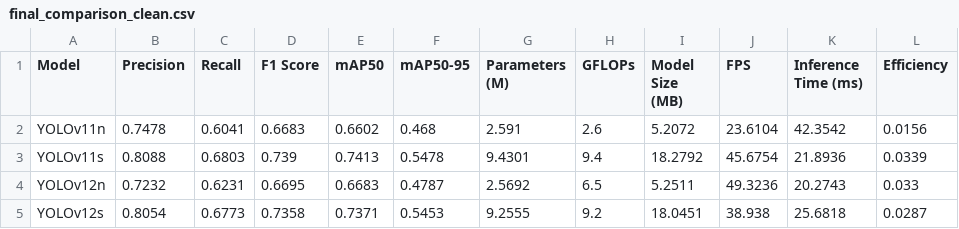
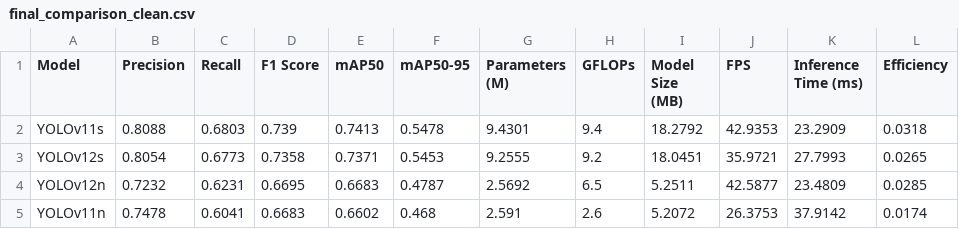
Before and after one commit to Jalmesh53/Road-Traffic-Detection-using-Drone-ML, a CSV file: Outputs-Results/comparison/final_comparison_clean.csv, drawn as a sheet.

Commit message:
Updated Output folder

```diff
--- a/Outputs-Results/comparison/final_comparison_clean.csv
+++ b/Outputs-Results/comparison/final_comparison_clean.csv
@@ -1,5 +1,5 @@
 Model,Precision,Recall,F1 Score,mAP50,mAP50-95,Parameters (M),GFLOPs,Model Size (MB),FPS,Inference Time (ms),Efficiency
-YOLOv11n,0.7478,0.6041,0.6683,0.6602,0.468,2.591,2.6,5.2072,23.6104,42.3542,0.0156
-YOLOv11s,0.8088,0.6803,0.739,0.7413,0.5478,9.4301,9.4,18.2792,45.6754,21.8936,0.0339
-YOLOv12n,0.7232,0.6231,0.6695,0.6683,0.4787,2.5692,6.5,5.2511,49.3236,20.2743,0.033
-YOLOv12s,0.8054,0.6773,0.7358,0.7371,0.5453,9.2555,9.2,18.0451,38.938,25.6818,0.0287
+YOLOv11s,0.8088,0.6803,0.739,0.7413,0.5478,9.4301,9.4,18.2792,42.9353,23.2909,0.0318
+YOLOv12s,0.8054,0.6773,0.7358,0.7371,0.5453,9.2555,9.2,18.0451,35.9721,27.7993,0.0265
+YOLOv12n,0.7232,0.6231,0.6695,0.6683,0.4787,2.5692,6.5,5.2511,42.5877,23.4809,0.0285
+YOLOv11n,0.7478,0.6041,0.6683,0.6602,0.468,2.591,2.6,5.2072,26.3753,37.9142,0.0174
```
Also changed, not shown: 47 other files.
